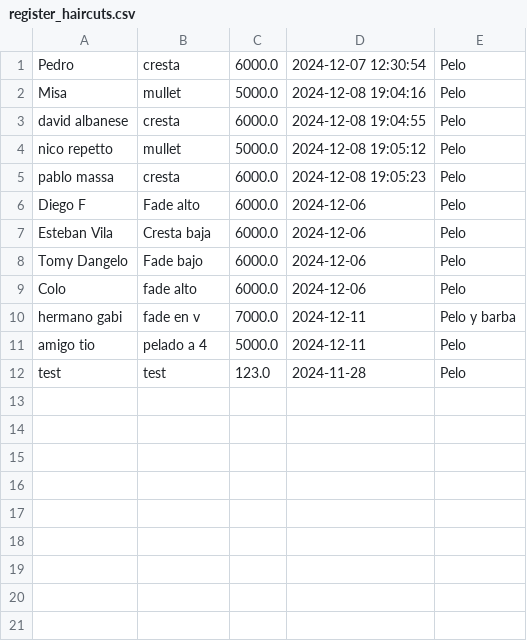
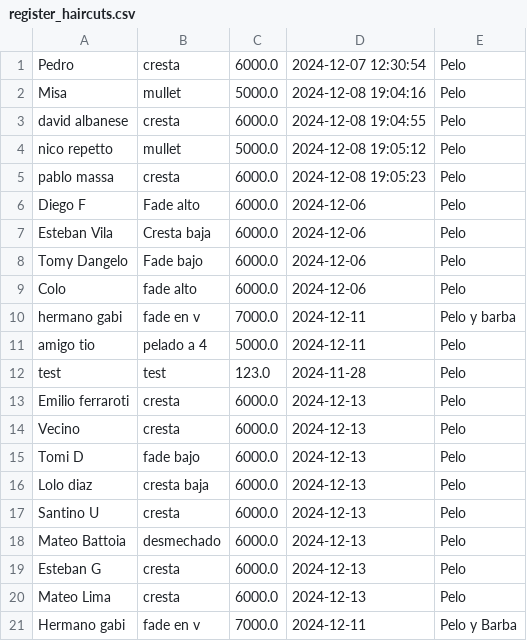
Before and after one commit to vazqueztomas/barbershop, a CSV file: register_haircuts.csv, drawn as a sheet; the diff names each change by its address in the sheet, - before the commit and + after, or states it on an @@ line.

```diff
--- a/register_haircuts.csv
+++ b/register_haircuts.csv
+row 13: Emilio ferraroti | cresta | 6000.0 | 2024-12-13 | Pelo
+row 14: Vecino | cresta | 6000.0 | 2024-12-13 | Pelo
+row 15: Tomi D | fade bajo | 6000.0 | 2024-12-13 | Pelo
+row 16: Lolo diaz | cresta baja | 6000.0 | 2024-12-13 | Pelo
+row 17: Santino U | cresta | 6000.0 | 2024-12-13 | Pelo
+row 18: Mateo Battoia | desmechado | 6000.0 | 2024-12-13 | Pelo
+row 19: Esteban G | cresta | 6000.0 | 2024-12-13 | Pelo
+row 20: Mateo Lima | cresta | 6000.0 | 2024-12-13 | Pelo
+row 21: Hermano gabi | fade en v | 7000.0 | 2024-12-11 | Pelo y Barba
```
Also changed, not shown: 1 other file.
